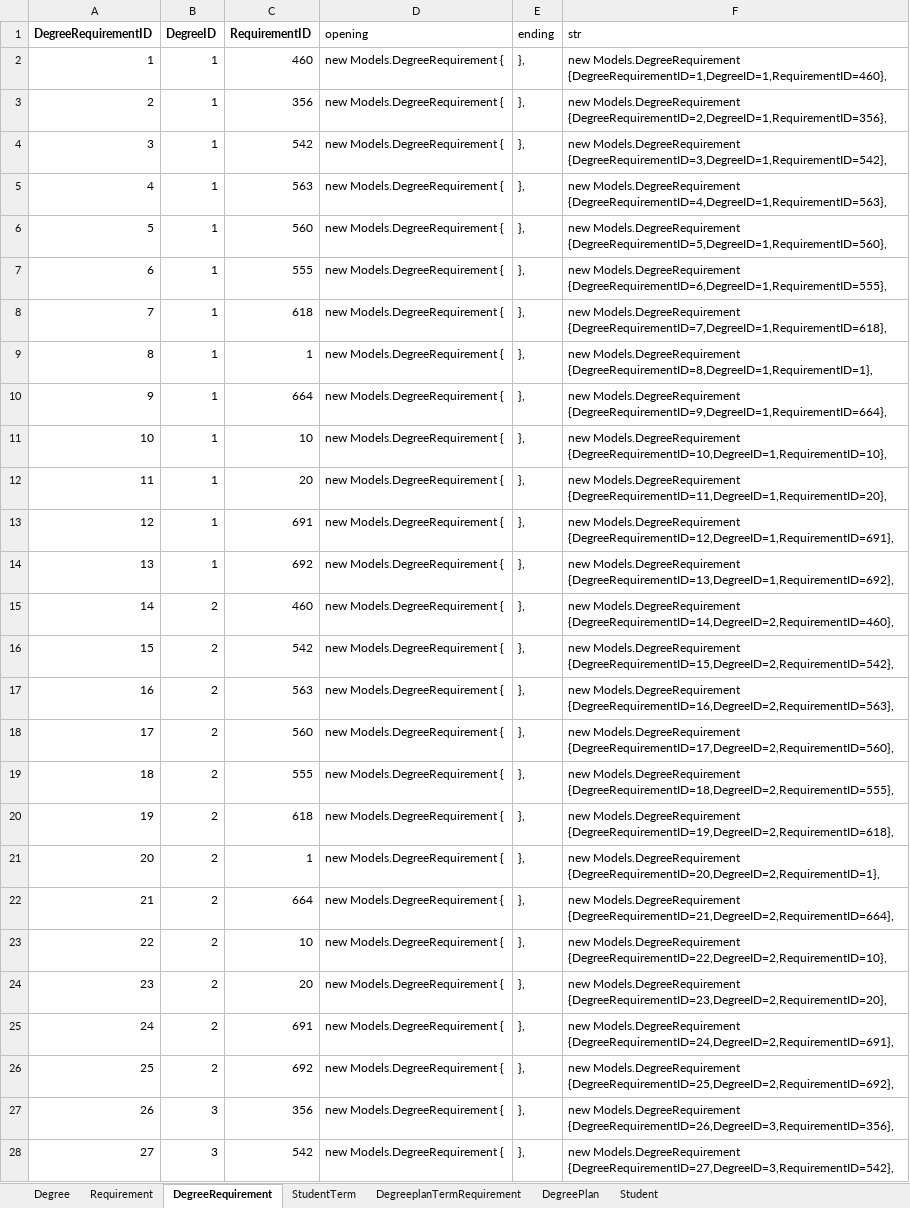
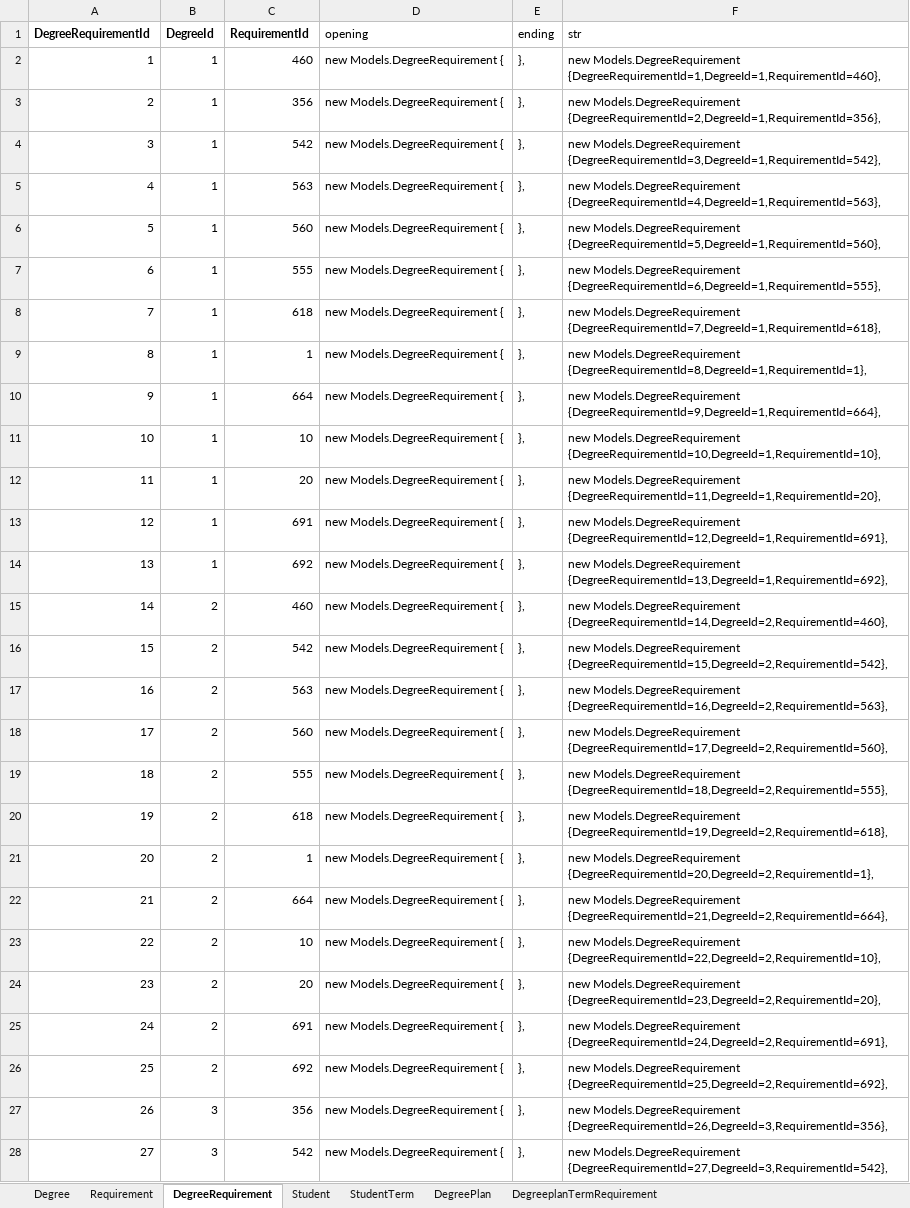
Before and after one commit to rajv11/DegreePlanner, an Excel workbook: Docs/DegreePlannerDataSampleNew.xlsx, sheet DegreeRequirement, drawn as a sheet; only a part is shown; values as stored, in another font and other column widths than the file's, no borders; the diff covers the shown part only; the diff names each change by its address in the sheet, - before the commit and + after, or states it on an @@ line.

Commit message:
changed order of seed data

```diff
--- a/Docs/DegreePlannerDataSampleNew.xlsx (sheet DegreeRequirement)
+++ b/Docs/DegreePlannerDataSampleNew.xlsx (sheet DegreeRequirement)
@@ sheet tab order changed: Degree | Requirement | DegreeRequirement | Student | StudentTerm | DegreePlan | DegreeplanTermRequirement @@
-A1: DegreeRequirementID
+A1: DegreeRequirementId
-B1: DegreeID
+B1: DegreeId
-C1: RequirementID
+C1: RequirementId
-F2 (str): new Models.DegreeRequirement {DegreeRequirementID=1,DegreeID=1,RequirementID=460},
+F2 (str): new Models.DegreeRequirement {DegreeRequirementId=1,DegreeId=1,RequirementId=460},
-F3 (str): new Models.DegreeRequirement {DegreeRequirementID=2,DegreeID=1,RequirementID=356},
+F3 (str): new Models.DegreeRequirement {DegreeRequirementId=2,DegreeId=1,RequirementId=356},
-F4 (str): new Models.DegreeRequirement {DegreeRequirementID=3,DegreeID=1,RequirementID=542},
+F4 (str): new Models.DegreeRequirement {DegreeRequirementId=3,DegreeId=1,RequirementId=542},
-F5 (str): new Models.DegreeRequirement {DegreeRequirementID=4,DegreeID=1,RequirementID=563},
+F5 (str): new Models.DegreeRequirement {DegreeRequirementId=4,DegreeId=1,RequirementId=563},
-F6 (str): new Models.DegreeRequirement {DegreeRequirementID=5,DegreeID=1,RequirementID=560},
+F6 (str): new Models.DegreeRequirement {DegreeRequirementId=5,DegreeId=1,RequirementId=560},
-F7 (str): new Models.DegreeRequirement {DegreeRequirementID=6,DegreeID=1,RequirementID=555},
+F7 (str): new Models.DegreeRequirement {DegreeRequirementId=6,DegreeId=1,RequirementId=555},
-F8 (str): new Models.DegreeRequirement {DegreeRequirementID=7,DegreeID=1,RequirementID=618},
+F8 (str): new Models.DegreeRequirement {DegreeRequirementId=7,DegreeId=1,RequirementId=618},
-F9 (str): new Models.DegreeRequirement {DegreeRequirementID=8,DegreeID=1,RequirementID=1},
+F9 (str): new Models.DegreeRequirement {DegreeRequirementId=8,DegreeId=1,RequirementId=1},
-F10 (str): new Models.DegreeRequirement {DegreeRequirementID=9,DegreeID=1,RequirementID=664},
+F10 (str): new Models.DegreeRequirement {DegreeRequirementId=9,DegreeId=1,RequirementId=664},
-F11 (str): new Models.DegreeRequirement {DegreeRequirementID=10,DegreeID=1,RequirementID=10},
+F11 (str): new Models.DegreeRequirement {DegreeRequirementId=10,DegreeId=1,RequirementId=10},
-F12 (str): new Models.DegreeRequirement {DegreeRequirementID=11,DegreeID=1,RequirementID=20},
+F12 (str): new Models.DegreeRequirement {DegreeRequirementId=11,DegreeId=1,RequirementId=20},
-F13 (str): new Models.DegreeRequirement {DegreeRequirementID=12,DegreeID=1,RequirementID=691},
+F13 (str): new Models.DegreeRequirement {DegreeRequirementId=12,DegreeId=1,RequirementId=691},
-F14 (str): new Models.DegreeRequirement {DegreeRequirementID=13,DegreeID=1,RequirementID=692},
+F14 (str): new Models.DegreeRequirement {DegreeRequirementId=13,DegreeId=1,RequirementId=692},
-F15 (str): new Models.DegreeRequirement {DegreeRequirementID=14,DegreeID=2,RequirementID=460},
+F15 (str): new Models.DegreeRequirement {DegreeRequirementId=14,DegreeId=2,RequirementId=460},
-F16 (str): new Models.DegreeRequirement {DegreeRequirementID=15,DegreeID=2,RequirementID=542},
+F16 (str): new Models.DegreeRequirement {DegreeRequirementId=15,DegreeId=2,RequirementId=542},
-F17 (str): new Models.DegreeRequirement {DegreeRequirementID=16,DegreeID=2,RequirementID=563},
+F17 (str): new Models.DegreeRequirement {DegreeRequirementId=16,DegreeId=2,RequirementId=563},
-F18 (str): new Models.DegreeRequirement {DegreeRequirementID=17,DegreeID=2,RequirementID=560},
+F18 (str): new Models.DegreeRequirement {DegreeRequirementId=17,DegreeId=2,RequirementId=560},
-F19 (str): new Models.DegreeRequirement {DegreeRequirementID=18,DegreeID=2,RequirementID=555},
+F19 (str): new Models.DegreeRequirement {DegreeRequirementId=18,DegreeId=2,RequirementId=555},
-F20 (str): new Models.DegreeRequirement {DegreeRequirementID=19,DegreeID=2,RequirementID=618},
+F20 (str): new Models.DegreeRequirement {DegreeRequirementId=19,DegreeId=2,RequirementId=618},
-F21 (str): new Models.DegreeRequirement {DegreeRequirementID=20,DegreeID=2,RequirementID=1},
+F21 (str): new Models.DegreeRequirement {DegreeRequirementId=20,DegreeId=2,RequirementId=1},
-F22 (str): new Models.DegreeRequirement {DegreeRequirementID=21,DegreeID=2,RequirementID=664},
+F22 (str): new Models.DegreeRequirement {DegreeRequirementId=21,DegreeId=2,RequirementId=664},
-F23 (str): new Models.DegreeRequirement {DegreeRequirementID=22,DegreeID=2,RequirementID=10},
+F23 (str): new Models.DegreeRequirement {DegreeRequirementId=22,DegreeId=2,RequirementId=10},
-F24 (str): new Models.DegreeRequirement {DegreeRequirementID=23,DegreeID=2,RequirementID=20},
+F24 (str): new Models.DegreeRequirement {DegreeRequirementId=23,DegreeId=2,RequirementId=20},
-F25 (str): new Models.DegreeRequirement {DegreeRequirementID=24,DegreeID=2,RequirementID=691},
+F25 (str): new Models.DegreeRequirement {DegreeRequirementId=24,DegreeId=2,RequirementId=691},
-F26 (str): new Models.DegreeRequirement {DegreeRequirementID=25,DegreeID=2,RequirementID=692},
+F26 (str): new Models.DegreeRequirement {DegreeRequirementId=25,DegreeId=2,RequirementId=692},
-F27 (str): new Models.DegreeRequirement {DegreeRequirementID=26,DegreeID=3,RequirementID=356},
+F27 (str): new Models.DegreeRequirement {DegreeRequirementId=26,DegreeId=3,RequirementId=356},
-F28 (str): new Models.DegreeRequirement {DegreeRequirementID=27,DegreeID=3,RequirementID=542},
+F28 (str): new Models.DegreeRequirement {DegreeRequirementId=27,DegreeId=3,RequirementId=542},
```
Also changed, not shown: 21 edited cells elsewhere in this sheet, sheet DegreeplanTermRequirement, sheet StudentTerm, sheet Requirement, sheet DegreePlan, sheet Student, 2 other files.
